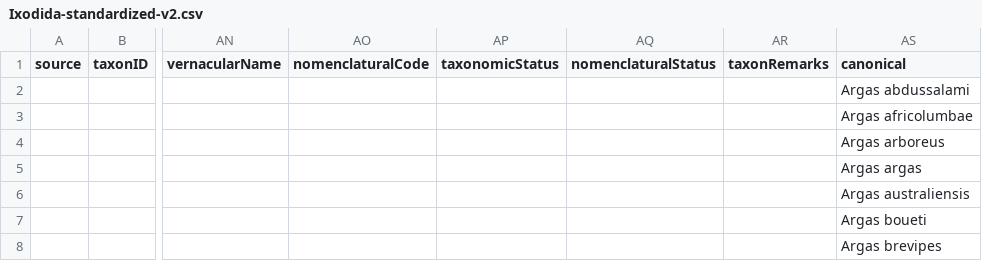
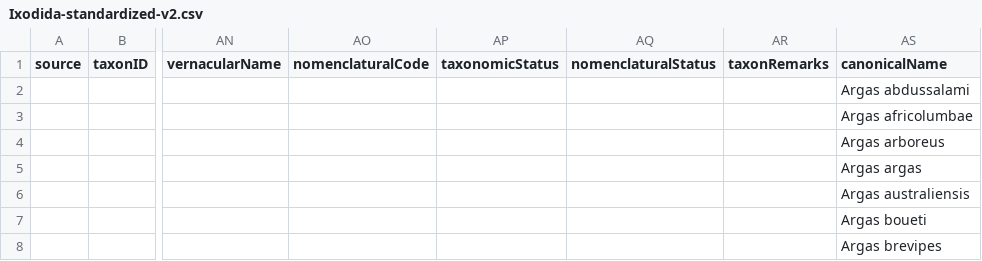
Before and after one commit to njdowdy/tpt-taxonomy, a CSV file: Ixodida/Ixodida-standardized-v2.csv, drawn as a sheet; only a part is shown, gaps mark what is left out; the diff names each change by its address in the sheet, - before the commit and + after, or states it on an @@ line.

Commit message:
rename column [canonical] -> [canonicalName]; https://github.com/njdowdy/tpt-taxonomy/issues/13

```diff
--- a/Ixodida/Ixodida-standardized-v2.csv
+++ b/Ixodida/Ixodida-standardized-v2.csv
-AS1: canonical
+AS1: canonicalName
```
Also changed, not shown: 2 other files.
